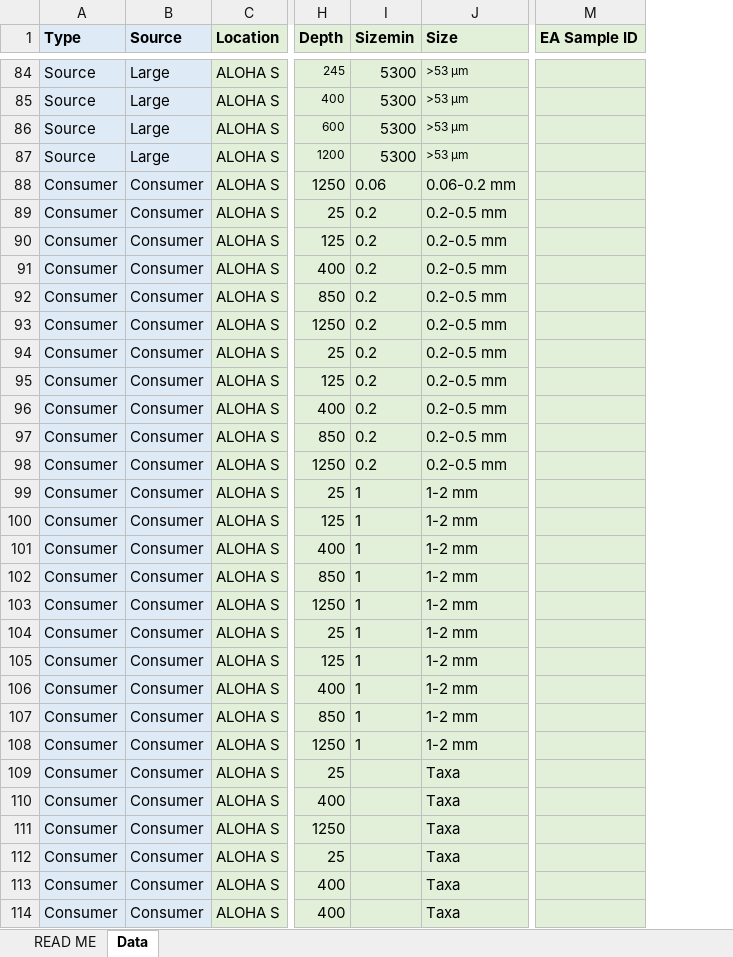
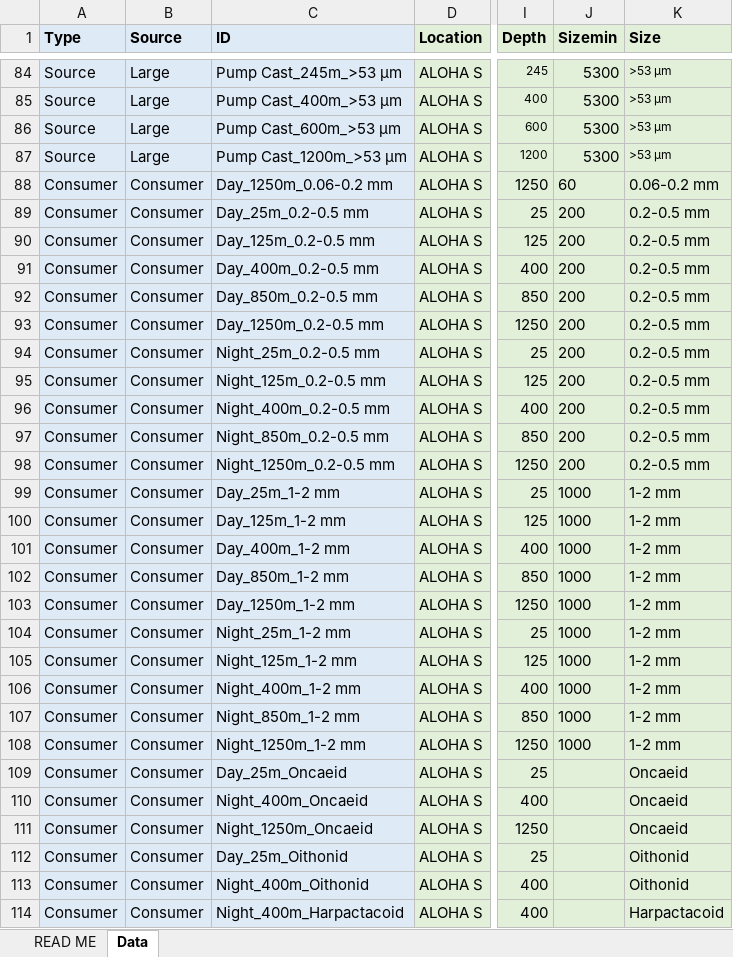
Before and after one commit to CH-Shea/Organic-Matter-Supply-Model, an Excel workbook: Data/AA-CSIA_ALOHA.xlsx, sheet Data, drawn as a sheet; only a part is shown, gaps mark what is left out; values as stored, in another font and other column widths than the file's, no borders; charts and pictures not drawn; removed rows and columns are numbered as before the commit, all else as after; the diff covers the shown part only; the diff names each change by its address in the sheet, - before the commit and + after, or states it on an @@ line.

```diff
--- a/Data/AA-CSIA_ALOHA.xlsx (sheet Data)
+++ b/Data/AA-CSIA_ALOHA.xlsx (sheet Data)
+column C (ID), rows 84-114: Pump Cast_245m_>53 μm | Pump Cast_400m_>53 μm | Pump Cast_600m_>53 μm | Pump Cast_1200m_>53 μm | Day_1250m_0.06-0.2 mm | Day_25m_0.2-0.5 mm | Day_125m_0.2-0.5 mm | Day_400m_0.2-0.5 mm | Day_850m_0.2-0.5 mm | Day_1250m_0.2-0.5 mm | Night_25m_0.2-0.5 mm | Night_125m_0.2-0.5 mm | Night_400m_0.2-0.5 mm | Night_850m_0.2-0.5 mm | Night_1250m_0.2-0.5 mm | Day_25m_1-2 mm | Day_125m_1-2 mm | Day_400m_1-2 mm | Day_850m_1-2 mm | Day_1250m_1-2 mm | Night_25m_1-2 mm | Night_125m_1-2 mm | Night_400m_1-2 mm | Night_850m_1-2 mm | Night_1250m_1-2 mm | Day_25m_Oncaeid | Night_400m_Oncaeid | Night_1250m_Oncaeid | Day_25m_Oithonid | Night_400m_Oithonid | Night_400m_Harpactacoid
-column M (EA Sample ID), empty
-J88 (Sizemin): 0.06
+J88 (Sizemin): 60
-J89:J98 (Sizemin): 0.2
+J89:J98 (Sizemin): 200
-J99:J108 (Sizemin): 1
+J99:J108 (Sizemin): 1000
-K109:K111 (Size): Taxa
+K109:K111 (Size): Oncaeid
-K112:K113 (Size): Taxa
+K112:K113 (Size): Oithonid
-K114 (Size): Taxa
+K114 (Size): Harpactacoid
```
Also changed, not shown: 84 edited cells elsewhere in this sheet, Data/AA-CSIA_5N.xlsx, Data/AA-CSIA_8N.xlsx, 13 other files.
